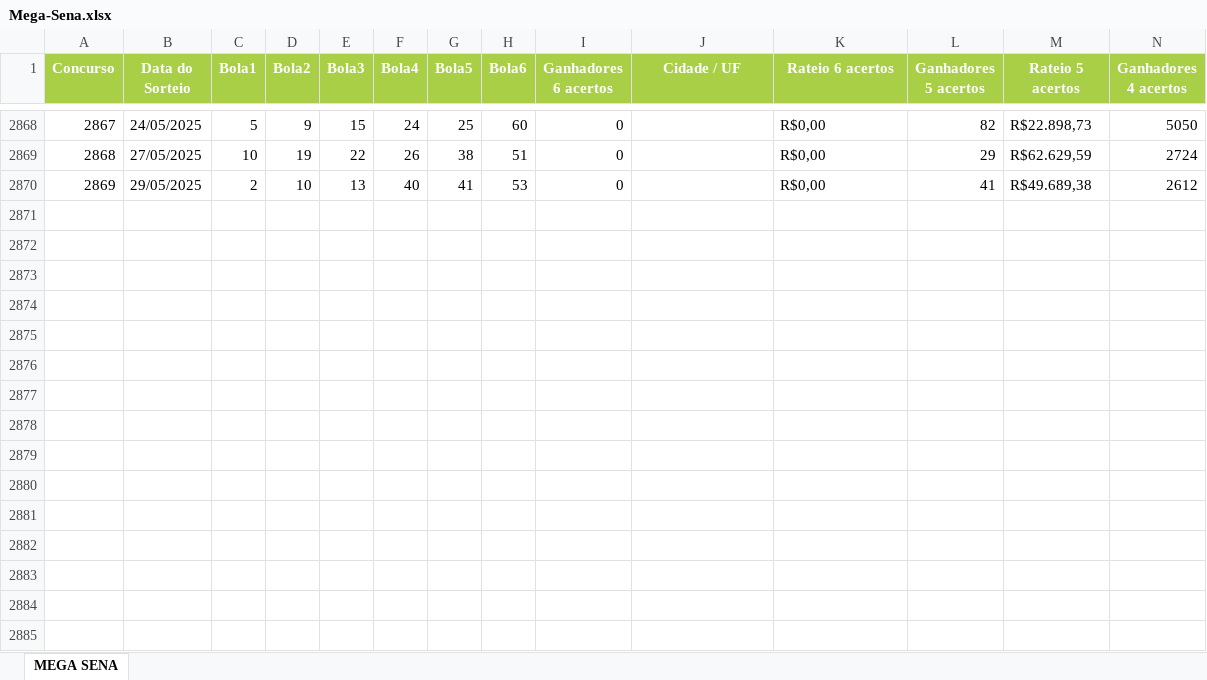
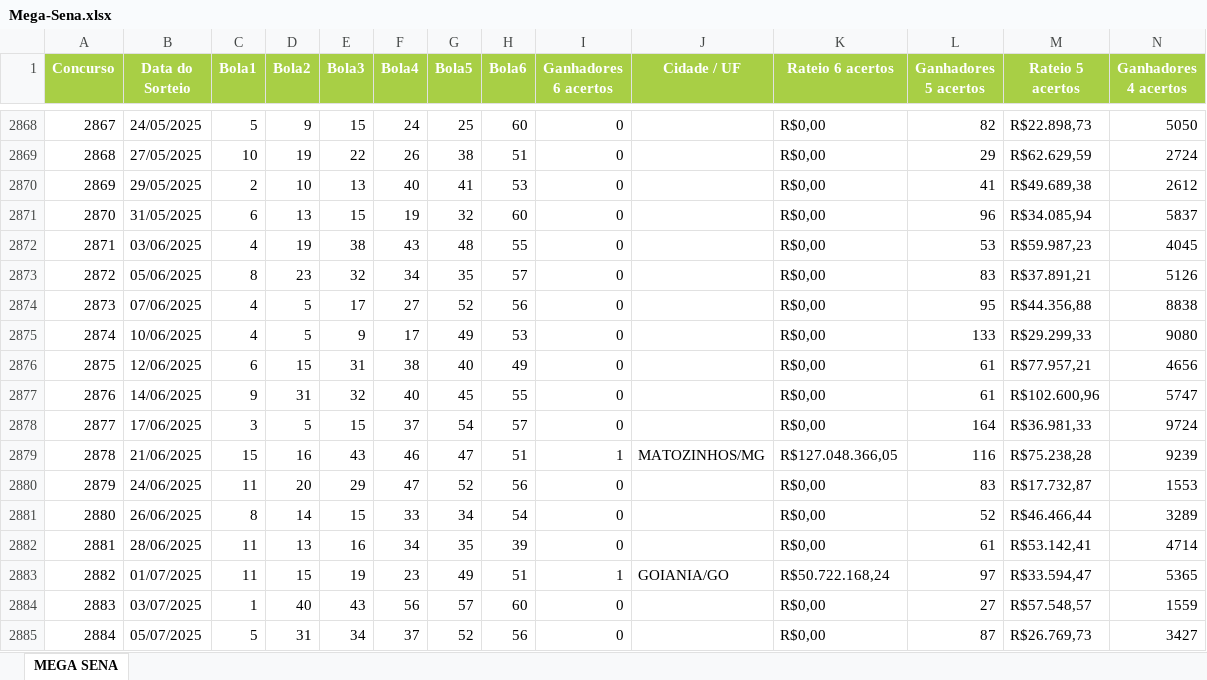
Before and after one commit to ribeiroarley/app-ms, an Excel workbook: Mega-Sena.xlsx, sheet MEGA SENA, drawn as a sheet; only a part is shown, gaps mark what is left out; values as stored, in another font and other column widths than the file's, no borders; rows hold the shown columns only; the diff names each change by its address in the sheet, - before the commit and + after, or states it on an @@ line.

```diff
--- a/Mega-Sena.xlsx (sheet MEGA SENA)
+++ b/Mega-Sena.xlsx (sheet MEGA SENA)
+row 2871: 2870 | 31/05/2025 | 6 | 13 | 15 | 19 | 32 | 60 | 0 |  | R$0,00 | 96 | R$34.085,94 | 5837
+row 2872: 2871 | 03/06/2025 | 4 | 19 | 38 | 43 | 48 | 55 | 0 |  | R$0,00 | 53 | R$59.987,23 | 4045
+row 2873: 2872 | 05/06/2025 | 8 | 23 | 32 | 34 | 35 | 57 | 0 |  | R$0,00 | 83 | R$37.891,21 | 5126
+row 2874: 2873 | 07/06/2025 | 4 | 5 | 17 | 27 | 52 | 56 | 0 |  | R$0,00 | 95 | R$44.356,88 | 8838
+row 2875: 2874 | 10/06/2025 | 4 | 5 | 9 | 17 | 49 | 53 | 0 |  | R$0,00 | 133 | R$29.299,33 | 9080
+row 2876: 2875 | 12/06/2025 | 6 | 15 | 31 | 38 | 40 | 49 | 0 |  | R$0,00 | 61 | R$77.957,21 | 4656
+row 2877: 2876 | 14/06/2025 | 9 | 31 | 32 | 40 | 45 | 55 | 0 |  | R$0,00 | 61 | R$102.600,96 | 5747
+row 2878: 2877 | 17/06/2025 | 3 | 5 | 15 | 37 | 54 | 57 | 0 |  | R$0,00 | 164 | R$36.981,33 | 9724
+row 2879: 2878 | 21/06/2025 | 15 | 16 | 43 | 46 | 47 | 51 | 1 | MATOZINHOS/MG | R$127.048.366,05 | 116 | R$75.238,28 | 9239
+row 2880: 2879 | 24/06/2025 | 11 | 20 | 29 | 47 | 52 | 56 | 0 |  | R$0,00 | 83 | R$17.732,87 | 1553
+row 2881: 2880 | 26/06/2025 | 8 | 14 | 15 | 33 | 34 | 54 | 0 |  | R$0,00 | 52 | R$46.466,44 | 3289
+row 2882: 2881 | 28/06/2025 | 11 | 13 | 16 | 34 | 35 | 39 | 0 |  | R$0,00 | 61 | R$53.142,41 | 4714
+row 2883: 2882 | 01/07/2025 | 11 | 15 | 19 | 23 | 49 | 51 | 1 | GOIANIA/GO | R$50.722.168,24 | 97 | R$33.594,47 | 5365
+row 2884: 2883 | 03/07/2025 | 1 | 40 | 43 | 56 | 57 | 60 | 0 |  | R$0,00 | 27 | R$57.548,57 | 1559
+row 2885: 2884 | 05/07/2025 | 5 | 31 | 34 | 37 | 52 | 56 | 0 |  | R$0,00 | 87 | R$26.769,73 | 3427
```
Also changed, not shown: 2 other files.
